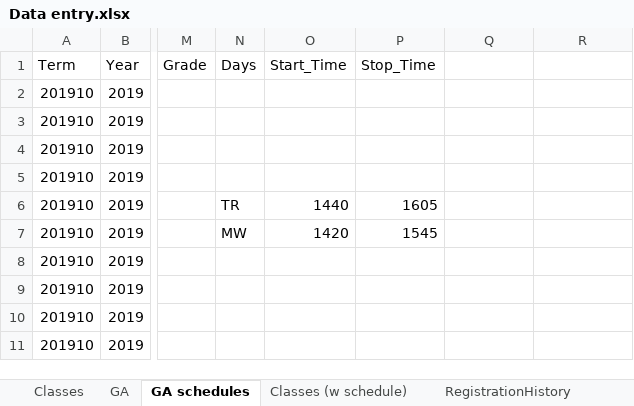
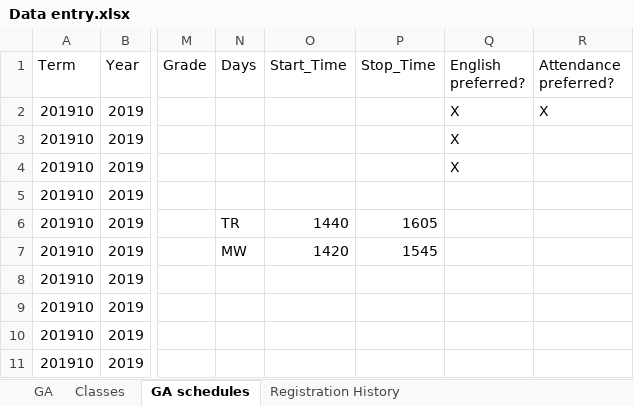
Before and after one commit to valault1/ga-matcher, an Excel workbook: info/Data entry.xlsx, sheet GA schedules, drawn as a sheet; only a part is shown, gaps mark what is left out; values as stored, in another font and other column widths than the file's, no borders; the diff names each change by its address in the sheet, - before the commit and + after, or states it on an @@ line.

```diff
--- a/info/Data entry.xlsx (sheet GA schedules)
+++ b/info/Data entry.xlsx (sheet GA schedules)
-sheet tab: RegistrationHistory
+sheet tab: Registration History
-sheet tab: Classes (w schedule)
@@ sheet tab order changed: GA | Classes | GA schedules | Registration History @@
-Q1: (empty)
+Q1: English preferred?
-R1: (empty)
+R1: Attendance preferred?
-Q2:Q4 (English preferred?): (empty)
+Q2:Q4 (English preferred?): X
-R2 (Attendance preferred?): (empty)
+R2 (Attendance preferred?): X
```
Also changed, not shown: sheet Classes, sheet GA, 5 other files.
